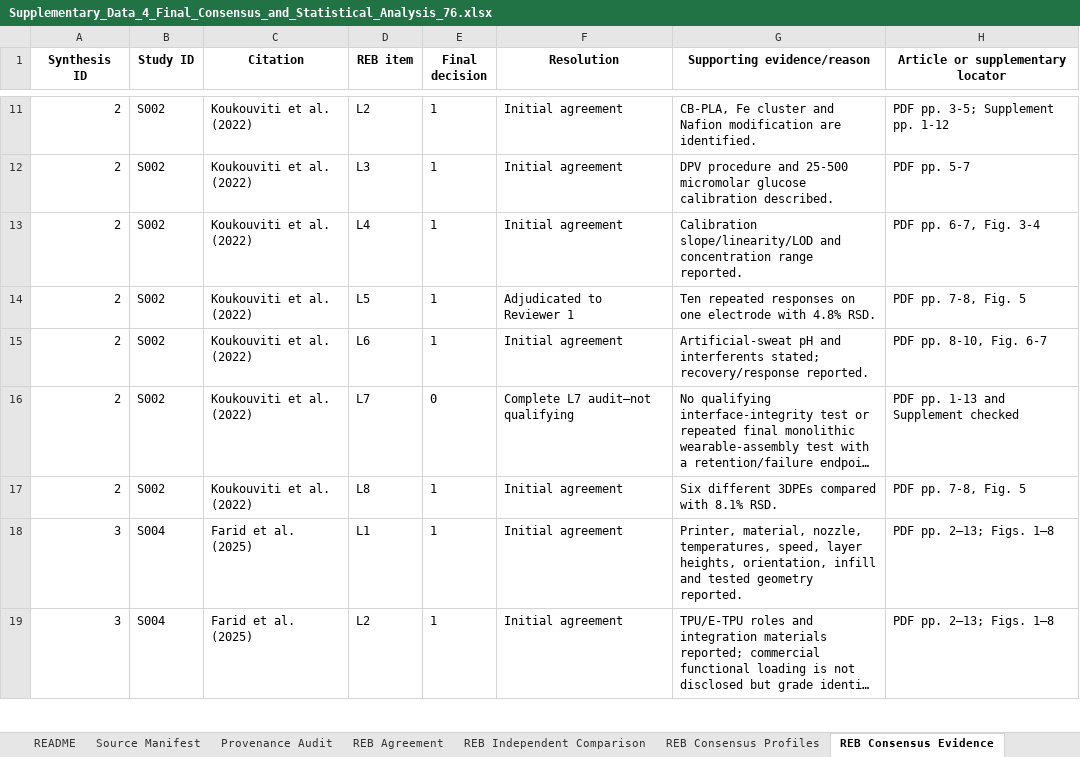
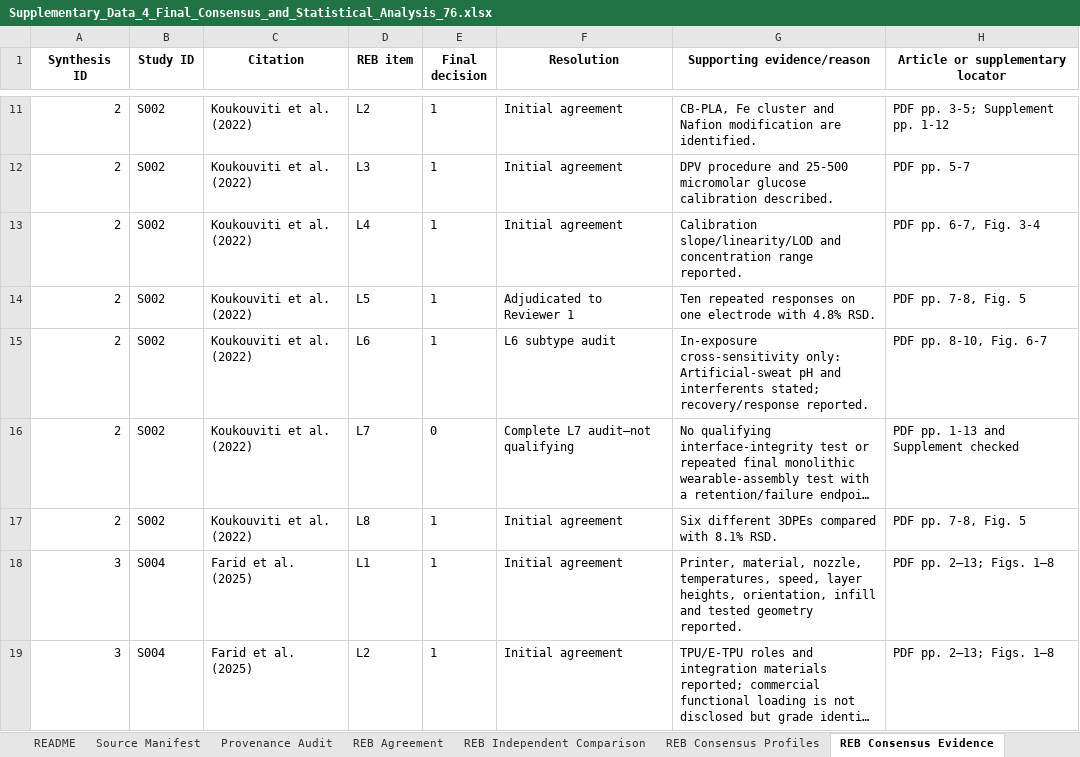
Before and after one commit to poojasrinivas1304/material-extrusion-wearable-sensor-reb, an Excel workbook: Supplementary_Data_4_Final_Consensus_and_Statistical_Analysis_76.xlsx, sheet REB Consensus Evidence, drawn as a sheet; only a part is shown, gaps mark what is left out; long unchanged cells end in …; values as stored, in another font and other column widths than the file's, no borders; the diff covers the shown part only; the diff names each change by its address in the sheet, - before the commit and + after, or states it on an @@ line.

```diff
--- a/Supplementary_Data_4_Final_Consensus_and_Statistical_Analysis_76.xlsx (sheet REB Consensus Evidence)
+++ b/Supplementary_Data_4_Final_Consensus_and_Statistical_Analysis_76.xlsx (sheet REB Consensus Evidence)
-F15 (Resolution): Initial agreement
+F15 (Resolution): L6 subtype audit
-G15 (Supporting evidence/reason): Artificial-sweat pH…
+G15 (Supporting evidence/reason): In-exposure cross-sensitivity only: Artificial-sweat pH…
```
Also changed, not shown: 62 edited cells elsewhere in this sheet, sheet REB Results Summary, sheet Adjudication Log, sheet REB Consensus Profiles, sheet REB Independent Comparison, sheet Provenance Audit, sheet README, 1 more sheet, other sheet tabs, formulas that keep their value, Supplementary_Data_1_Master_Extraction_76_Studies.xlsx, Supplementary_Data_2_Final_Full_Text_Eligibility_76.xlsx.
